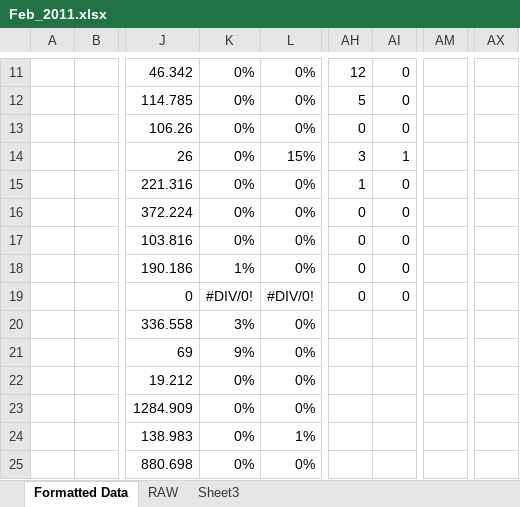
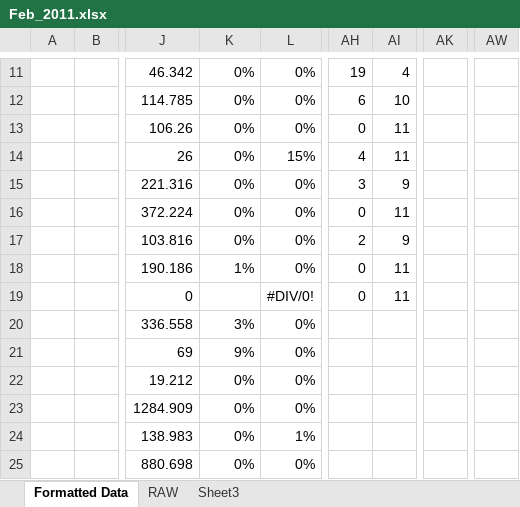
Before and after one commit to alexbrylov1994/OpenSoftwareResearch, an Excel workbook: Git_Hub_Data_Excel/Feb_2011.xlsx, sheet Formatted Data, drawn as a sheet; only a part is shown, gaps mark what is left out; values as stored, in another font and other column widths than the file's, no borders; removed rows and columns are numbered as before the commit, all else as after; the diff covers the shown part only; the diff names each change by its address in the sheet, - before the commit and + after, or states it on an @@ line.

Commit message:
Fix Feb2011 Major and Minor

```diff
--- a/Git_Hub_Data_Excel/Feb_2011.xlsx (sheet Formatted Data)
+++ b/Git_Hub_Data_Excel/Feb_2011.xlsx (sheet Formatted Data)
+column AK, empty
-column AM, empty
+column AW, empty
-column AX, empty
-AH11: 12
+AH11: 19
-AI11: 0
+AI11: 4
-AH12: 5
+AH12: 6
-AI12: 0
+AI12: 10
-AI13: 0
+AI13: 11
-AH14: 3
+AH14: 4
-AI14: 1
+AI14: 11
-AH15: 1
+AH15: 3
-AI15: 0
+AI15: 9
-AI16: 0
+AI16: 11
-AH17: 0
+AH17: 2
-AI17: 0
+AI17: 9
-AI18:AI19: 0
+AI18:AI19: 11
-K19: #DIV/0!
+K19: (empty)
```
Also changed, not shown: 37 edited cells elsewhere in this sheet, formulas that keep their value.
